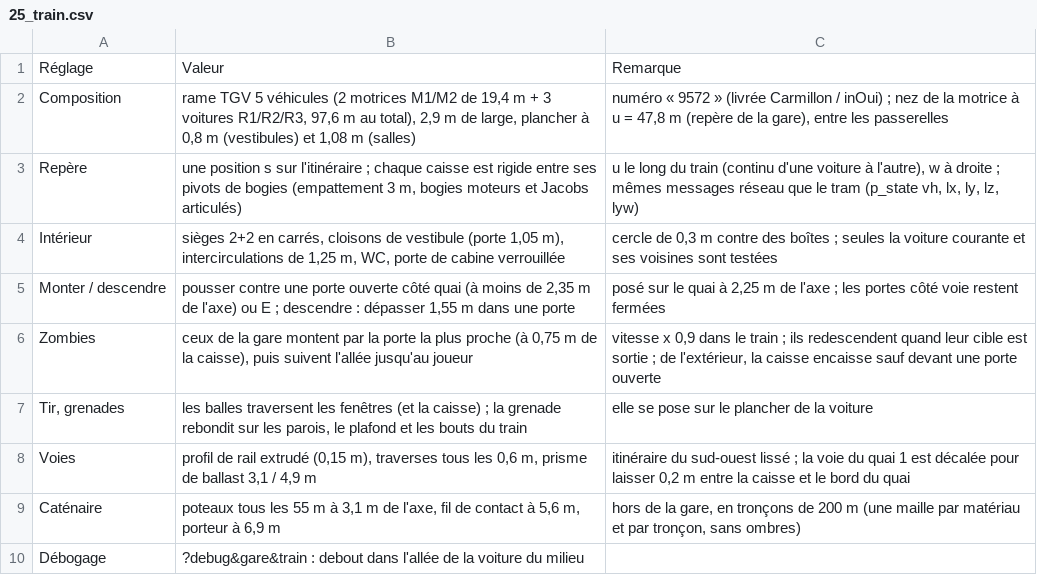
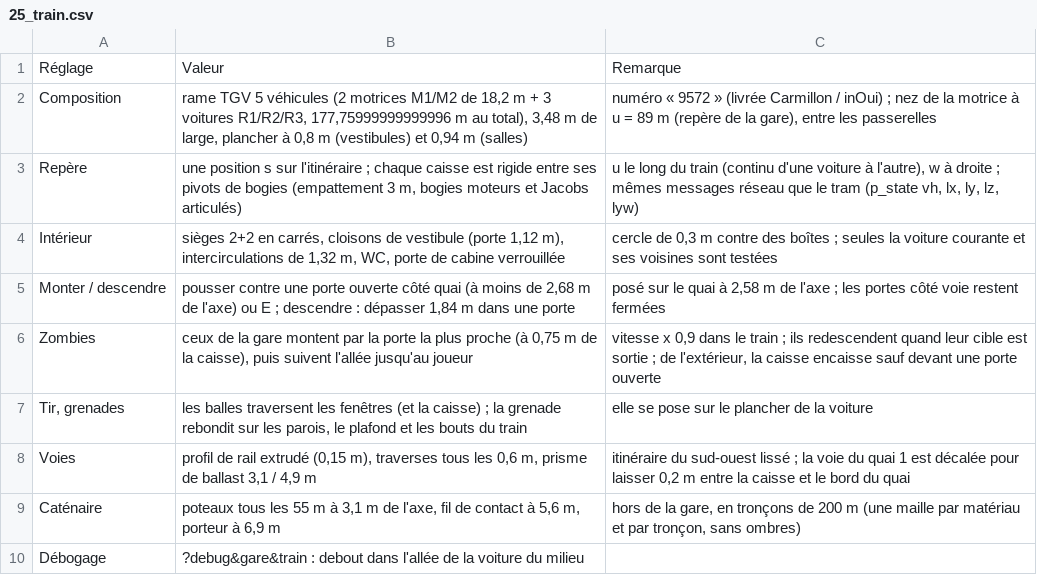
Before and after one commit to davideneco/zombie-survival, a CSV file: docs/csv/25_train.csv, drawn as a sheet.

Commit message:
feat(player,train): add crouching and full 10-car double-decker TGV Euroduplex with walkable driver cabs

```diff
--- a/docs/csv/25_train.csv
+++ b/docs/csv/25_train.csv
@@ -1,6 +1,6 @@
 Réglage;Valeur;Remarque
-Composition;rame TGV 5 véhicules (2 motrices M1/M2 de 19,4 m + 3 voitures R1/R2/R3, 97,6 m au total), 2,9 m de large, plancher à 0,8 m (vestibules) et 1,08 m (salles);"numéro « 9572 » (livrée Carmillon / inOui) ; nez de la motrice à u = 47,8 m (repère de la gare), entre les passerelles"
+Composition;rame TGV 5 véhicules (2 motrices M1/M2 de 18,2 m + 3 voitures R1/R2/R3, 177,75999999999996 m au total), 3,48 m de large, plancher à 0,8 m (vestibules) et 0,94 m (salles);"numéro « 9572 » (livrée Carmillon / inOui) ; nez de la motrice à u = 89 m (repère de la gare), entre les passerelles"
 Repère;"une position s sur l'itinéraire ; chaque caisse est rigide entre ses pivots de bogies (empattement 3 m, bogies moteurs et Jacobs articulés)";"u le long du train (continu d'une voiture à l'autre), w à droite ; mêmes messages réseau que le tram (p_state vh, lx, ly, lz, lyw)"
-Intérieur;sièges 2+2 en carrés, cloisons de vestibule (porte 1,05 m), intercirculations de 1,25 m, WC, porte de cabine verrouillée;"cercle de 0,3 m contre des boîtes ; seules la voiture courante et ses voisines sont testées"
-Monter / descendre;"pousser contre une porte ouverte côté quai (à moins de 2,35 m de l'axe) ou E ; descendre : dépasser 1,55 m dans une porte";"posé sur le quai à 2,25 m de l'axe ; les portes côté voie restent fermées"
+Intérieur;sièges 2+2 en carrés, cloisons de vestibule (porte 1,12 m), intercirculations de 1,32 m, WC, porte de cabine verrouillée;"cercle de 0,3 m contre des boîtes ; seules la voiture courante et ses voisines sont testées"
+Monter / descendre;"pousser contre une porte ouverte côté quai (à moins de 2,68 m de l'axe) ou E ; descendre : dépasser 1,84 m dans une porte";"posé sur le quai à 2,58 m de l'axe ; les portes côté voie restent fermées"
 Zombies;ceux de la gare montent par la porte la plus proche (à 0,75 m de la caisse), puis suivent l'allée jusqu'au joueur;"vitesse x 0,9 dans le train ; ils redescendent quand leur cible est sortie ; de l'extérieur, la caisse encaisse sauf devant une porte ouverte"
```
Also changed, not shown: docs/csv/11_zones.csv, docs/csv/26_intro.csv, 10 other files.
